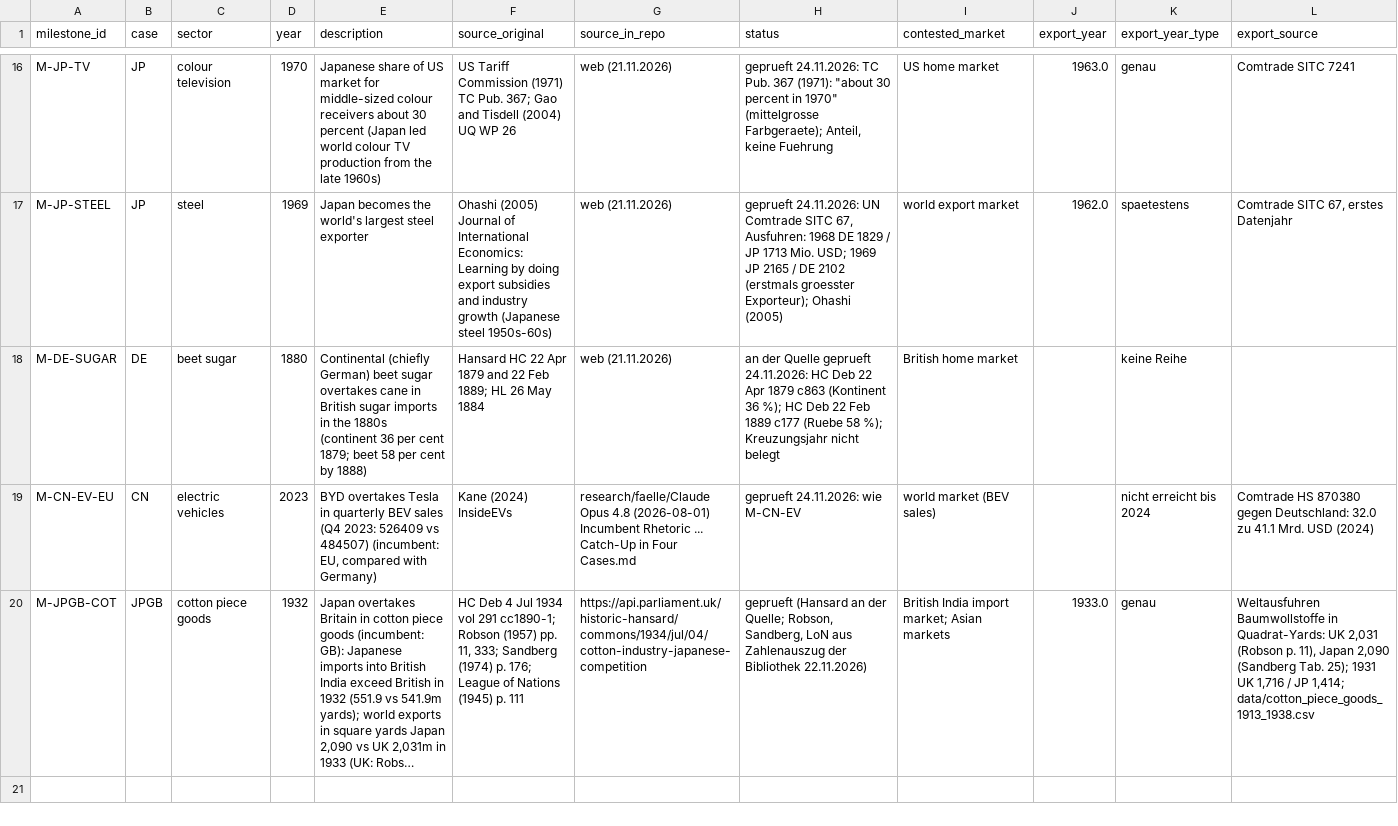
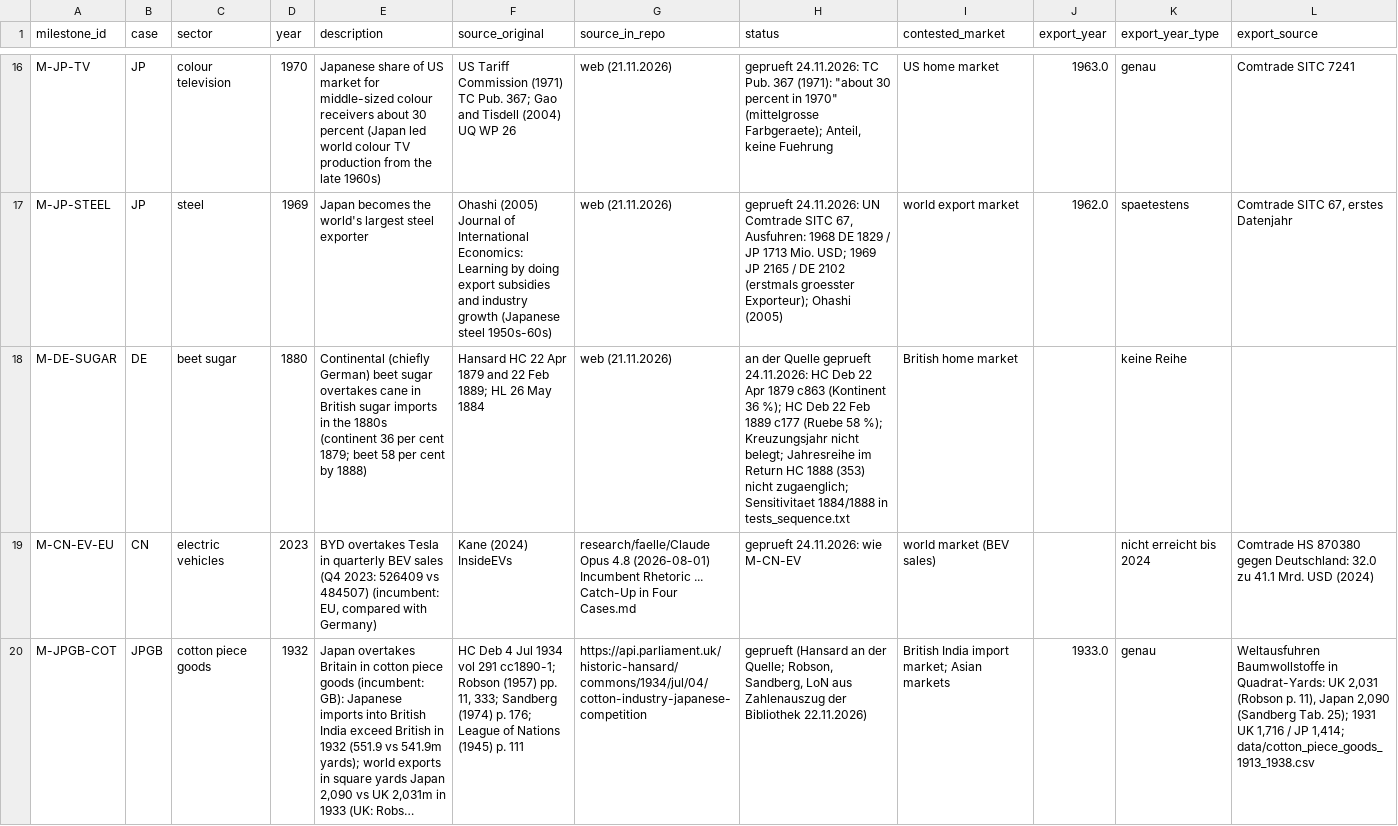
Before and after one commit to wfhungerland/AMNESIA, a CSV file: data/ds1_milestones.csv, drawn as a sheet; only a part is shown, gaps mark what is left out; long unchanged cells end in ….

```diff
--- a/data/ds1_milestones.csv
+++ b/data/ds1_milestones.csv
@@ -17,3 +17,3 @@ M-JP-TV,JP,colour television,1970,Japanese share of US market for middle-sized c
 M-JP-STEEL,JP,steel,1969,Japan becomes the world's largest steel exporter,Ohashi (2005) Journal of International Economics: Learning by doing export subsidies and industry growth (Japanese steel 1950s-60s),web (21.11.2026),"geprueft 24.11.2026: UN Comtrade SITC 67, Ausfuhren: 1968 DE 1829 / JP 1713 Mio. USD; 1969 JP 2165 / DE 2102 (erstmals groesster Exporteur); Ohashi (2005)",world export market,1962.0,spaetestens,"Comtrade SITC 67, erstes Datenjahr"
-M-DE-SUGAR,DE,beet sugar,1880,Continental (chiefly German) beet sugar overtakes cane in British sugar imports in the 1880s (continent 36 per cent 1879; beet 58 per cent by 1888),Hansard HC 22 Apr 1879 and 22 Feb 1889; HL 26 May 1884,web (21.11.2026),an der Quelle geprueft 24.11.2026: HC Deb 22 Apr 1879 c863 (Kontinent 36 %); HC Deb 22 Feb 1889 c177 (Ruebe 58 %); Kreuzungsjahr nicht belegt,British home market,,keine Reihe,
+M-DE-SUGAR,DE,beet sugar,1880,Continental (chiefly German) beet sugar overtakes cane in British sugar imports in the 1880s (continent 36 per cent 1879; beet 58 per cent by 1888),Hansard HC 22 Apr 1879 and 22 Feb 1889; HL 26 May 1884,web (21.11.2026),an der Quelle geprueft 24.11.2026: HC Deb 22 Apr 1879 c863 (Kontinent 36 %); HC Deb 22 Feb 1889 c177 (Ruebe 58 %); Kreuzungsjahr nicht belegt; Jahresreihe im Return HC 1888 (353) nicht zugaenglich; Sensitivitaet 1884/1888 in tests_sequence.txt,British home market,,keine Reihe,
 M-CN-EV-EU,CN,electric vehicles,2023,"BYD overtakes Tesla in quarterly BEV sales (Q4 2023: 526409 vs 484507) (incumbent: EU, compared with Germany)",Kane (2024) InsideEVs,research/faelle/Claude Opus 4.8 (2026-08-01) Incumbent Rhetoric ... Catch-Up in Four Cases.md,geprueft 24.11.2026: wie M-CN-EV,world market (BEV sales),,nicht erreicht bis 2024,Comtrade HS 870380 gegen Deutschland: 32.0 zu 41.1 Mrd. USD (2024)
```
Also changed, not shown: manuscript/claims_check.csv, 6 other files.
